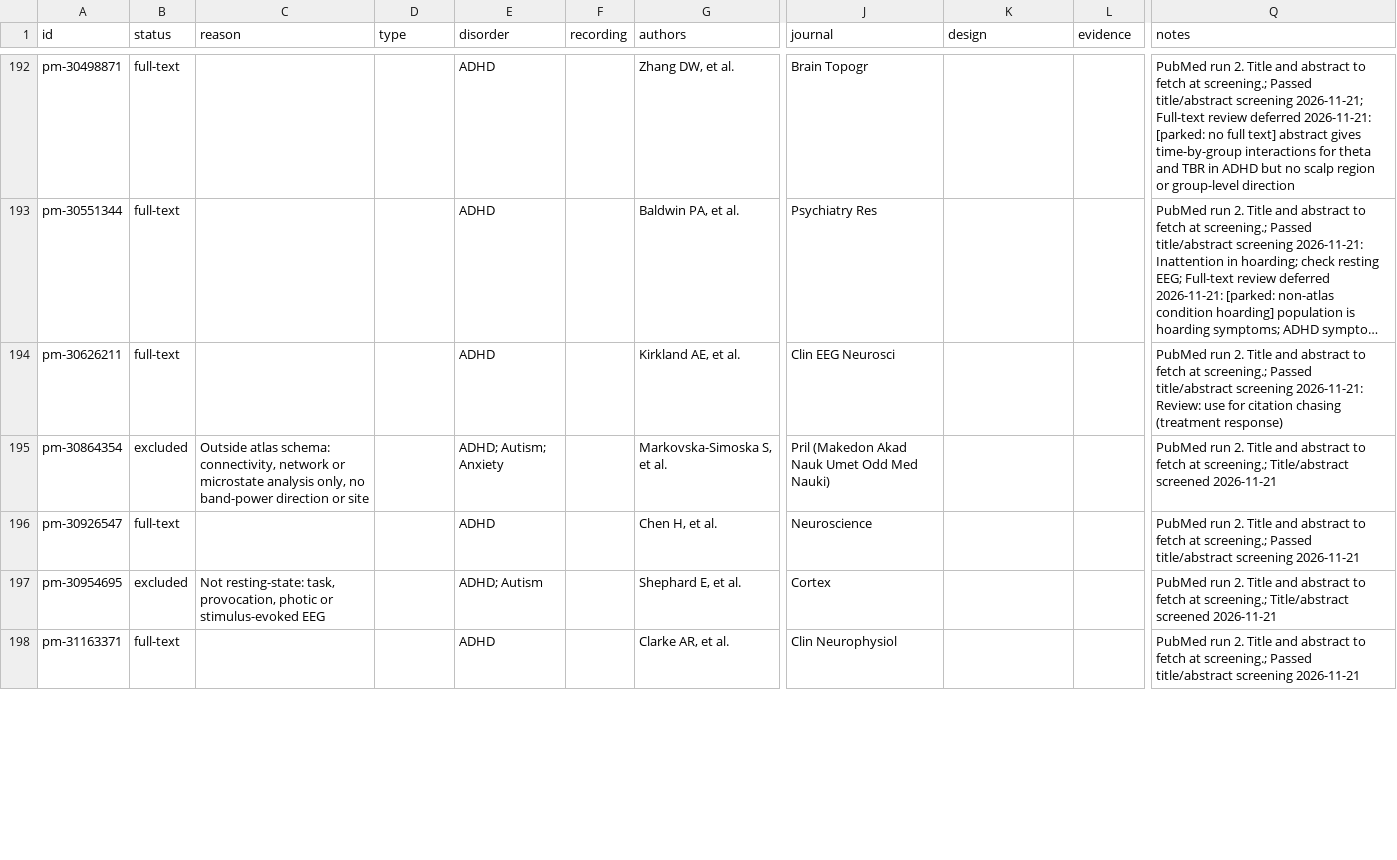
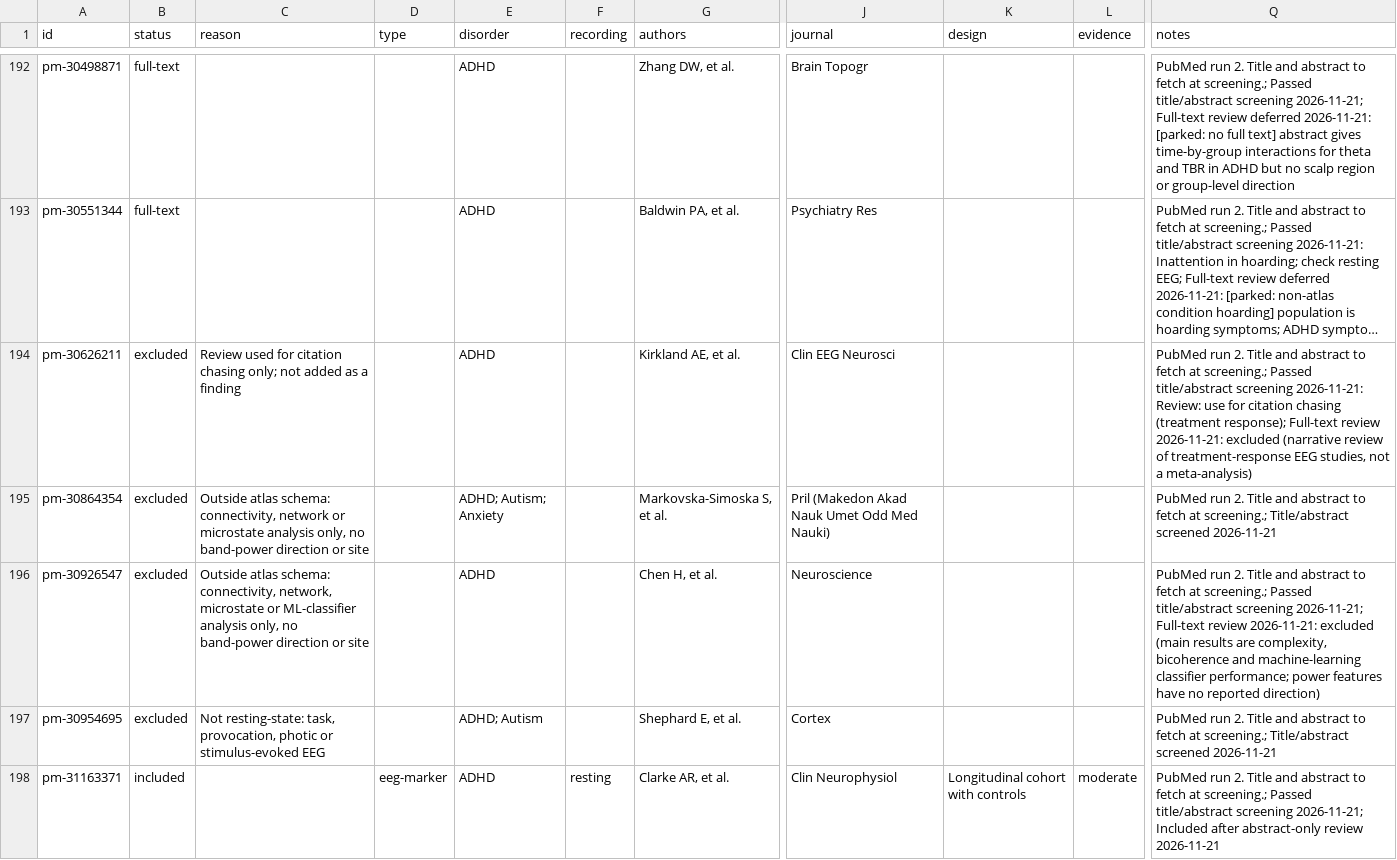
Before and after one commit to farrokh143/eeg-disorder-atlas, a CSV file: data/research-log.csv, drawn as a sheet; only a part is shown, gaps mark what is left out; long unchanged cells end in …; the diff covers the shown part only; the diff names each change by its address in the sheet, - before the commit and + after, or states it on an @@ line.

```diff
--- a/data/research-log.csv
+++ b/data/research-log.csv
-B194 (status): full-text
+B194 (status): excluded
-C194 (reason): (empty)
+C194 (reason): Review used for citation chasing only; not added as a finding
-Q194 (notes): …chasing (treatment response)
+Q194 (notes): …chasing (treatment response); Full-text review 2026-11-21: excluded (narrative review of treatment-response EEG studies, not a meta-analysis)
-B196 (status): full-text
+B196 (status): excluded
-C196 (reason): (empty)
+C196 (reason): Outside atlas schema: connectivity, network, microstate or ML-classifier analysis only, no band-power direction or site
-Q196 (notes): …title/abstract screening 2026-11-21
+Q196 (notes): …title/abstract screening 2026-11-21; Full-text review 2026-11-21: excluded (main results are complexity, bicoherence and machine-learning classifier performance; power features have no reported direction)
-B198 (status): full-text
+B198 (status): included
-D198 (type): (empty)
+D198 (type): eeg-marker
-F198 (recording): (empty)
+F198 (recording): resting
-K198 (design): (empty)
+K198 (design): Longitudinal cohort with controls
-L198 (evidence): (empty)
+L198 (evidence): moderate
-Q198 (notes): …title/abstract screening 2026-11-21
+Q198 (notes): …title/abstract screening 2026-11-21; Included after abstract-only review 2026-11-21
```
Also changed, not shown: 33 edited cells elsewhere in this file, 2 other files.
